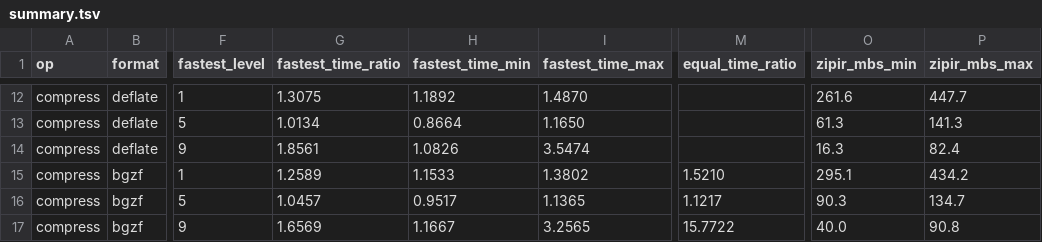
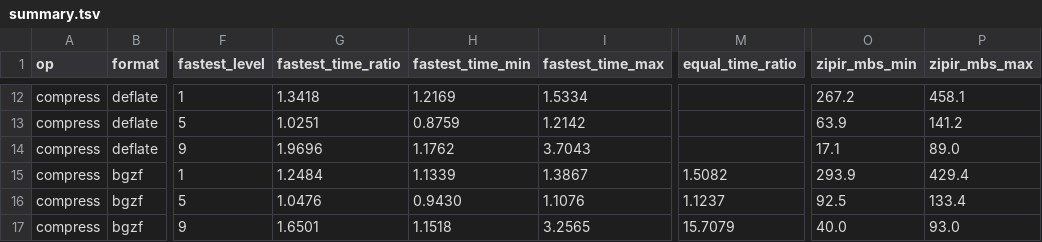
Before and after one commit to eneskemalergin/zipir, a TSV file: bench/linux-x86-avx2/summary.tsv, drawn as a sheet; only a part is shown, gaps mark what is left out; the diff covers the shown part only; the diff names each change by its address in the sheet, - before the commit and + after, or states it on an @@ line.

```diff
--- a/bench/linux-x86-avx2/summary.tsv
+++ b/bench/linux-x86-avx2/summary.tsv
-G12 (fastest_time_ratio): 1.3075
+G12 (fastest_time_ratio): 1.3418
-H12 (fastest_time_min): 1.1892
+H12 (fastest_time_min): 1.2169
-I12 (fastest_time_max): 1.4870
+I12 (fastest_time_max): 1.5334
-O12 (zipir_mbs_min): 261.6
+O12 (zipir_mbs_min): 267.2
-P12 (zipir_mbs_max): 447.7
+P12 (zipir_mbs_max): 458.1
-G13 (fastest_time_ratio): 1.0134
+G13 (fastest_time_ratio): 1.0251
-H13 (fastest_time_min): 0.8664
+H13 (fastest_time_min): 0.8759
-I13 (fastest_time_max): 1.1650
+I13 (fastest_time_max): 1.2142
-O13 (zipir_mbs_min): 61.3
+O13 (zipir_mbs_min): 63.9
-P13 (zipir_mbs_max): 141.3
+P13 (zipir_mbs_max): 141.2
-G14 (fastest_time_ratio): 1.8561
+G14 (fastest_time_ratio): 1.9696
-H14 (fastest_time_min): 1.0826
+H14 (fastest_time_min): 1.1762
-I14 (fastest_time_max): 3.5474
+I14 (fastest_time_max): 3.7043
-O14 (zipir_mbs_min): 16.3
+O14 (zipir_mbs_min): 17.1
-P14 (zipir_mbs_max): 82.4
+P14 (zipir_mbs_max): 89.0
-G15 (fastest_time_ratio): 1.2589
+G15 (fastest_time_ratio): 1.2484
-H15 (fastest_time_min): 1.1533
+H15 (fastest_time_min): 1.1339
-I15 (fastest_time_max): 1.3802
+I15 (fastest_time_max): 1.3867
-M15 (equal_time_ratio): 1.5210
+M15 (equal_time_ratio): 1.5082
-O15 (zipir_mbs_min): 295.1
+O15 (zipir_mbs_min): 293.9
-P15 (zipir_mbs_max): 434.2
+P15 (zipir_mbs_max): 429.4
-G16 (fastest_time_ratio): 1.0457
+G16 (fastest_time_ratio): 1.0476
-H16 (fastest_time_min): 0.9517
+H16 (fastest_time_min): 0.9430
-I16 (fastest_time_max): 1.1365
+I16 (fastest_time_max): 1.1076
-M16 (equal_time_ratio): 1.1217
+M16 (equal_time_ratio): 1.1237
-O16 (zipir_mbs_min): 90.3
+O16 (zipir_mbs_min): 92.5
-P16 (zipir_mbs_max): 134.7
+P16 (zipir_mbs_max): 133.4
-G17 (fastest_time_ratio): 1.6569
+G17 (fastest_time_ratio): 1.6501
-H17 (fastest_time_min): 1.1667
+H17 (fastest_time_min): 1.1518
-M17 (equal_time_ratio): 15.7722
+M17 (equal_time_ratio): 15.7079
-P17 (zipir_mbs_max): 90.8
+P17 (zipir_mbs_max): 93.0
```
Also changed, not shown: 30 edited cells elsewhere in this file, bench/linux-x86-avx2/measurements.tsv, 18 other files.
